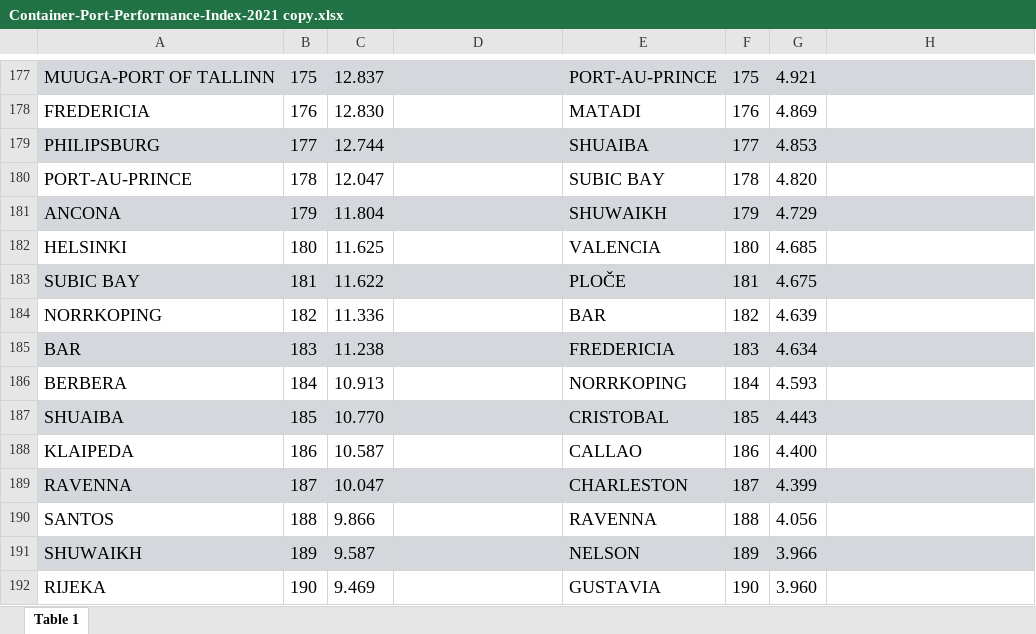
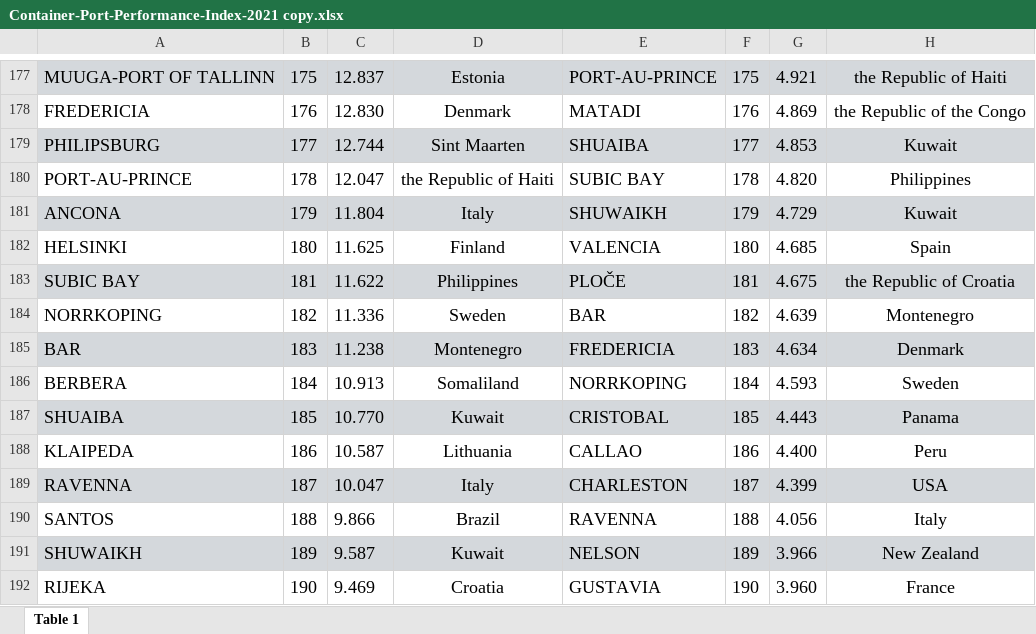
Before and after one commit to eotrout/TIL6022-group_project, an Excel workbook: Data/The productivity of the ports/Container-Port-Performance-Index-2021 copy.xlsx, sheet Table 1, drawn as a sheet; only a part is shown, gaps mark what is left out; values as stored, in another font and other column widths than the file's, no borders; the diff covers the shown part only; the diff names each change by its address in the sheet, - before the commit and + after, or states it on an @@ line.

```diff
--- a/Data/The productivity of the ports/Container-Port-Performance-Index-2021 copy.xlsx (sheet Table 1)
+++ b/Data/The productivity of the ports/Container-Port-Performance-Index-2021 copy.xlsx (sheet Table 1)
-D177: (empty)
+D177: Estonia
-H177: (empty)
+H177: the Republic of Haiti
-D178: (empty)
+D178: Denmark
-H178: (empty)
+H178: the Republic of the Congo
-D179: (empty)
+D179: Sint Maarten
-H179: (empty)
+H179: Kuwait
-D180: (empty)
+D180: the Republic of Haiti
-H180: (empty)
+H180: Philippines
-D181: (empty)
+D181: Italy
-H181: (empty)
+H181: Kuwait
-D182: (empty)
+D182: Finland
-H182: (empty)
+H182: Spain
-D183: (empty)
+D183: Philippines
-H183: (empty)
+H183: the Republic of Croatia
-D184: (empty)
+D184: Sweden
-H184: (empty)
+H184: Montenegro
-D185: (empty)
+D185: Montenegro
-H185: (empty)
+H185: Denmark
-D186: (empty)
+D186: Somaliland
-H186: (empty)
+H186: Sweden
-D187: (empty)
+D187: Kuwait
-H187: (empty)
+H187: Panama
-D188: (empty)
+D188: Lithuania
-H188: (empty)
+H188: Peru
-D189: (empty)
+D189: Italy
-H189: (empty)
+H189: USA
-D190: (empty)
+D190: Brazil
-H190: (empty)
+H190: Italy
-D191: (empty)
+D191: Kuwait
-H191: (empty)
+H191: New Zealand
-D192: (empty)
+D192: Croatia
-H192: (empty)
+H192: France
```
Also changed, not shown: 441 edited cells and cell formats elsewhere in this sheet, 1 other file.
